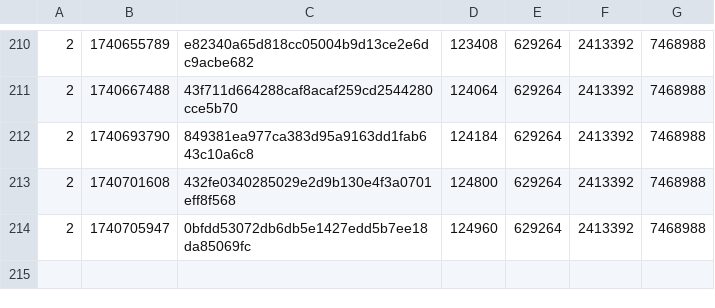
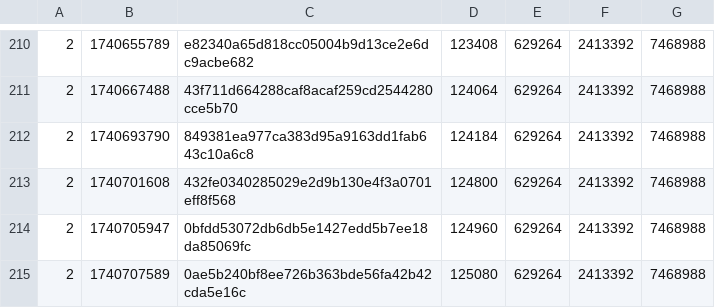
Before and after one commit to SAT-R/sa1, a CSV file: reports/progress-sa1-nonmatching.csv, drawn as a sheet; only a part is shown, gaps mark what is left out; the diff names each change by its address in the sheet, - before the commit and + after, or states it on an @@ line.

```diff
--- a/reports/progress-sa1-nonmatching.csv
+++ b/reports/progress-sa1-nonmatching.csv
+row 215: 2 | 1740707589 | 0ae5b240bf8ee726b363bde56fa42b42cda5e16c | 125080 | 629264 | 2413392 | 7468988
```
Also changed, not shown: reports/progress-sa1-matching.csv, 1 other file.
